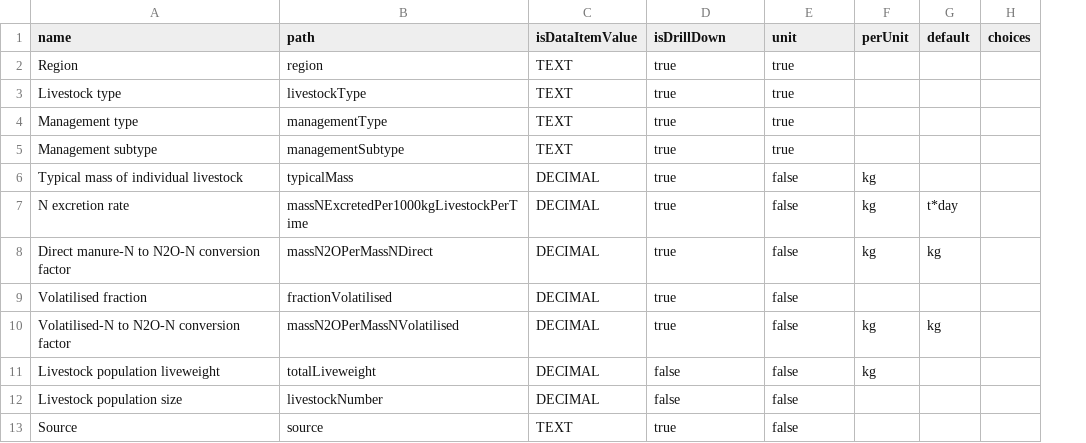
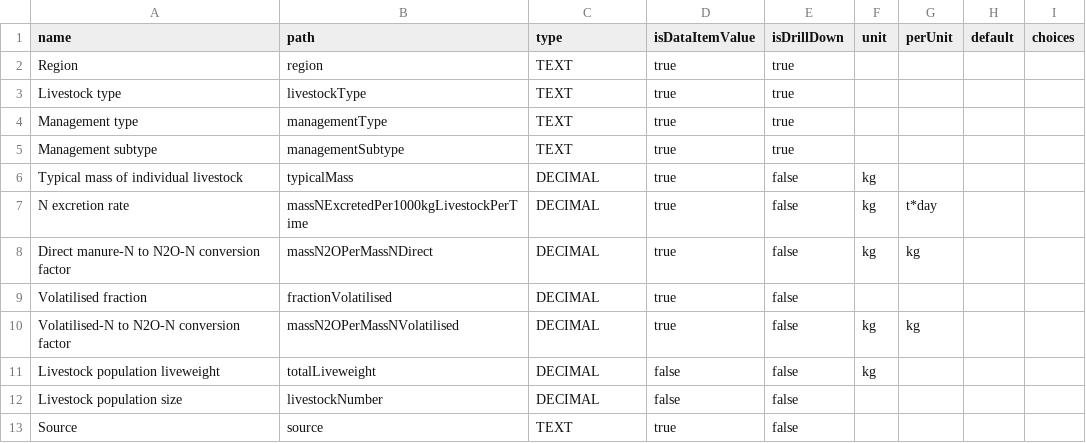
Before and after one commit to mamhoff/datasets, a CSV file: business/agriculture/livestock/manure/n2o/cattleandswine/itemdef.csv, drawn as a sheet; addresses are those after the commit; the diff names each change by its address in the sheet, - before the commit and + after, or states it on an @@ line.

```diff
--- a/business/agriculture/livestock/manure/n2o/cattleandswine/itemdef.csv
+++ b/business/agriculture/livestock/manure/n2o/cattleandswine/itemdef.csv
+column F (unit), rows 6-11: kg | kg | kg |  | kg | kg
-C1: isDataItemValue
+C1: type
-D1: isDrillDown
+D1: isDataItemValue
-E1: unit
+E1: isDrillDown
-G6 (perUnit): kg
+G6 (perUnit): (empty)
-G7 (perUnit): kg
+G7 (perUnit): t*day
-H7 (default): t*day
+H7 (default): (empty)
-H8 (default): kg
+H8 (default): (empty)
-H10 (default): kg
+H10 (default): (empty)
-G11 (perUnit): kg
+G11 (perUnit): (empty)
```
Also changed, not shown: business/agriculture/livestock/manure/ch4/cattleandswine/itemdef.csv, business/agriculture/livestock/manure/ch4/other/itemdef.csv, 8 other files.
